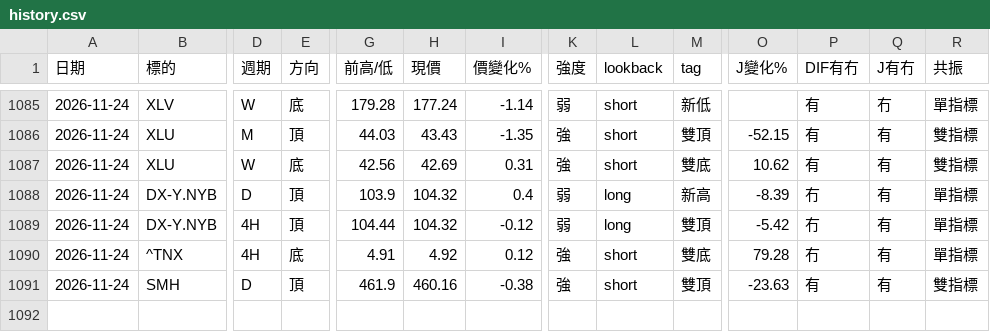
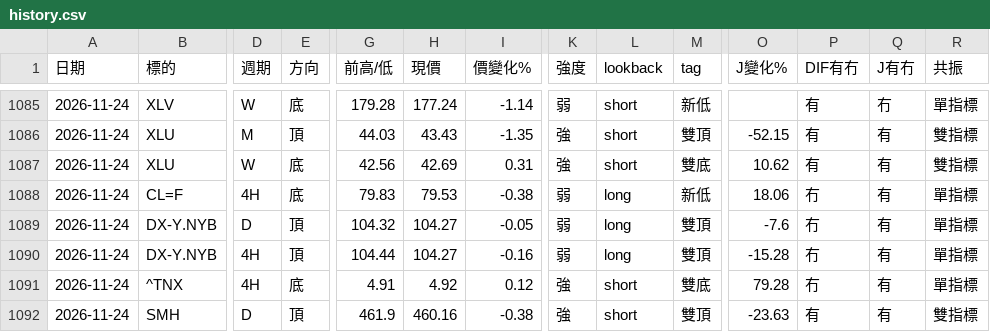
Before and after one commit to sector-div-rader/sector-div-radar, a CSV file: history.csv, drawn as a sheet; only a part is shown, gaps mark what is left out; addresses are those after the commit; rows hold the shown columns only; the diff names each change by its address in the sheet, - before the commit and + after, or states it on an @@ line.

```diff
--- a/history.csv
+++ b/history.csv
+row 1088: 2026-11-24 | CL=F | 4H | 底 | 79.83 | 79.53 | -0.38 | 弱 | long | 新低 | 18.06 | 冇 | 有 | 單指標
-G1089 (前高/低): 103.9
+G1089 (前高/低): 104.32
-H1089:H1090 (現價): 104.32
+H1089:H1090 (現價): 104.27
-I1089 (價變化%): 0.4
+I1089 (價變化%): -0.05
-M1089 (tag): 新高
+M1089 (tag): 雙頂
-O1089 (J變化%): -8.39
+O1089 (J變化%): -7.6
-I1090 (價變化%): -0.12
+I1090 (價變化%): -0.16
-O1090 (J變化%): -5.42
+O1090 (J變化%): -15.28
```
Also changed, not shown: 3 other files.
